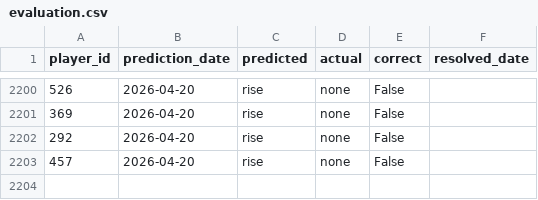
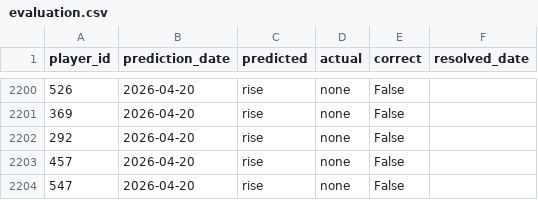
Before and after one commit to dauadaishaya9-lab/Fpl-price-predictor-, a CSV file: data/evaluation.csv, drawn as a sheet; only a part is shown, gaps mark what is left out; the diff names each change by its address in the sheet, - before the commit and + after, or states it on an @@ line.

```diff
--- a/data/evaluation.csv
+++ b/data/evaluation.csv
+row 2204: 547 | 2026-04-20 | rise | none | False
```
Also changed, not shown: data/predictions.csv, data/summary.csv, 2 other files.
